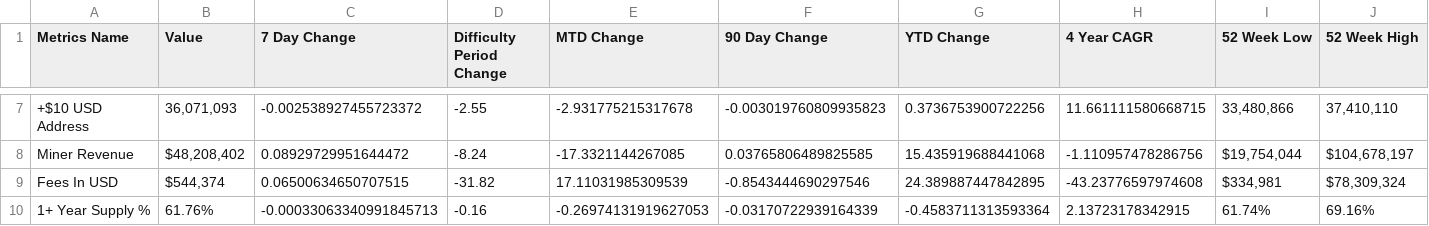
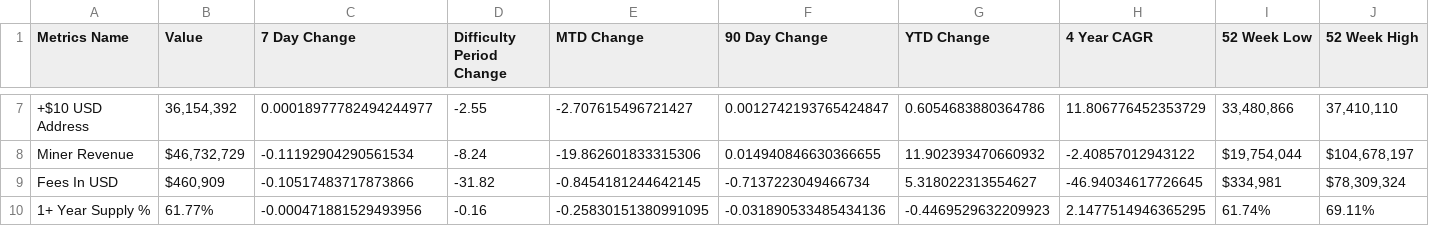
Before and after one commit to SecretSatoshis/Bitcoin-Report-Library, a CSV file: csv/fundamentals_table.csv, drawn as a sheet; only a part is shown, gaps mark what is left out; the diff covers the shown part only; the diff names each change by its address in the sheet, - before the commit and + after, or states it on an @@ line.

```diff
--- a/csv/fundamentals_table.csv
+++ b/csv/fundamentals_table.csv
-B7 (Value): 36,071,093
+B7 (Value): 36,154,392
-C7 (7 Day Change): -0.002538927455723372
+C7 (7 Day Change): 0.00018977782494244977
-E7 (MTD Change): -2.931775215317678
+E7 (MTD Change): -2.707615496721427
-F7 (90 Day Change): -0.003019760809935823
+F7 (90 Day Change): 0.0012742193765424847
-G7 (YTD Change): 0.3736753900722256
+G7 (YTD Change): 0.6054683880364786
-H7 (4 Year CAGR): 11.661111580668715
+H7 (4 Year CAGR): 11.806776452353729
-B8 (Value): $48,208,402
+B8 (Value): $46,732,729
-C8 (7 Day Change): 0.08929729951644472
+C8 (7 Day Change): -0.11192904290561534
-E8 (MTD Change): -17.3321144267085
+E8 (MTD Change): -19.862601833315306
-F8 (90 Day Change): 0.03765806489825585
+F8 (90 Day Change): 0.014940846630366655
-G8 (YTD Change): 15.435919688441068
+G8 (YTD Change): 11.902393470660932
-H8 (4 Year CAGR): -1.110957478286756
+H8 (4 Year CAGR): -2.40857012943122
-B9 (Value): $544,374
+B9 (Value): $460,909
-C9 (7 Day Change): 0.06500634650707515
+C9 (7 Day Change): -0.10517483717873866
-E9 (MTD Change): 17.11031985309539
+E9 (MTD Change): -0.8454181244642145
-F9 (90 Day Change): -0.8543444690297546
+F9 (90 Day Change): -0.7137223049466734
-G9 (YTD Change): 24.389887447842895
+G9 (YTD Change): 5.318022313554627
-H9 (4 Year CAGR): -43.23776597974608
+H9 (4 Year CAGR): -46.94034617726645
-B10 (Value): 61.76%
+B10 (Value): 61.77%
-C10 (7 Day Change): -0.00033063340991845713
+C10 (7 Day Change): -0.000471881529493956
-E10 (MTD Change): -0.26974131919627053
+E10 (MTD Change): -0.25830151380991095
-F10 (90 Day Change): -0.03170722939164339
+F10 (90 Day Change): -0.031890533485434136
-G10 (YTD Change): -0.4583711313593364
+G10 (YTD Change): -0.4469529632209923
-H10 (4 Year CAGR): 2.13723178342915
+H10 (4 Year CAGR): 2.1477514946365295
-J10 (52 Week High): 69.16%
+J10 (52 Week High): 69.11%
```
Also changed, not shown: 38 edited cells elsewhere in this file, csv/crypto_performance_table.csv, csv/equities_performance_table.csv, 24 other files.
